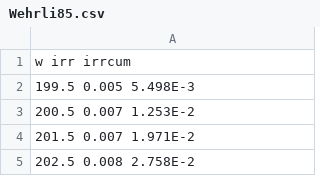
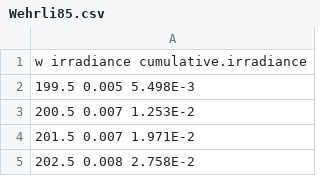
Before and after one commit to rrogge/spectral-response-canon-eos-10d, a CSV file: Wehrli85.csv, drawn as a sheet; only a part is shown.

```diff
--- a/Wehrli85.csv
+++ b/Wehrli85.csv
@@ -1,2 +1,2 @@
- 	  w         irr   irrcum
+ 	  w     irradiance  cumulative.irradiance
      199.5     0.005  5.498E-3
```
Also changed, not shown: Atmosphere Transmission.csv, 1 other file.
